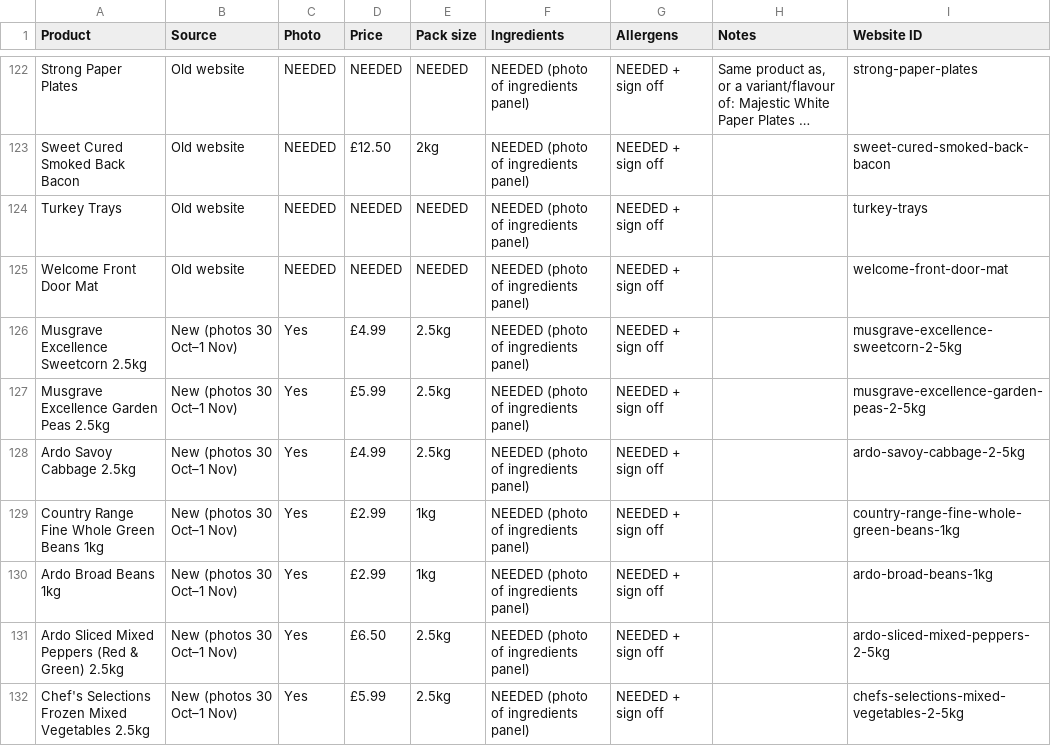
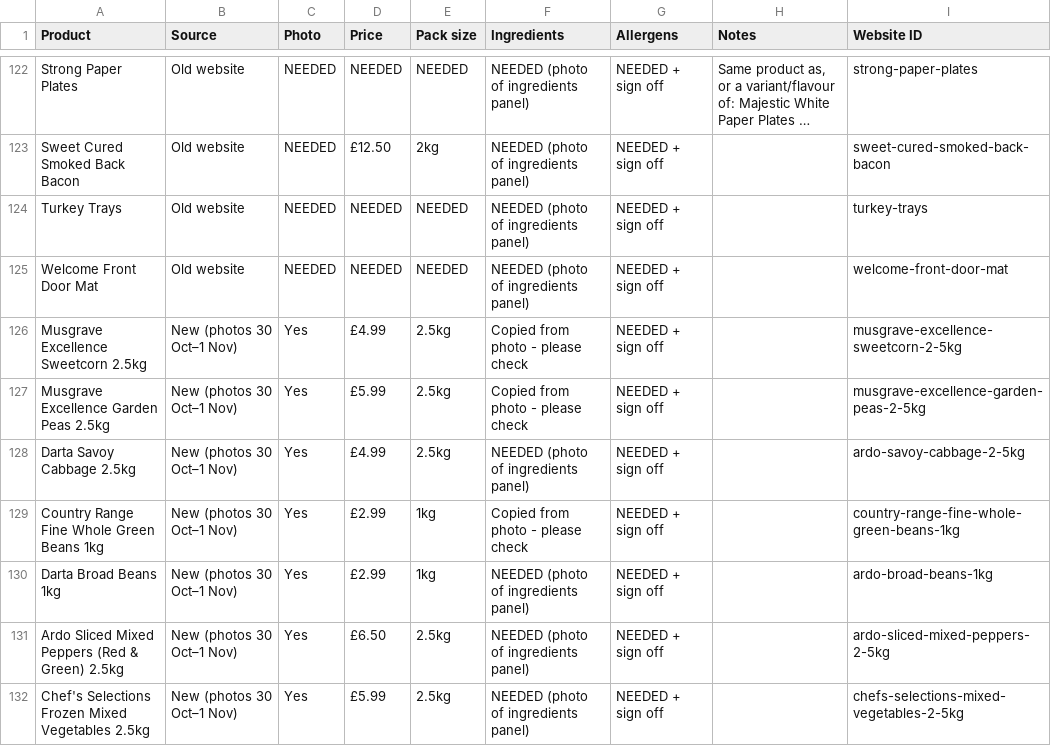
Before and after one commit to phantomdev-sys/absolute-catering, a CSV file: data/pack-labels/info-needed.csv, drawn as a sheet; only a part is shown, gaps mark what is left out; long unchanged cells end in …; the diff covers the shown part only.

```diff
--- a/data/pack-labels/info-needed.csv
+++ b/data/pack-labels/info-needed.csv
@@ -125,7 +125,7 @@ Turkey Trays,Old website,NEEDED,NEEDED,NEEDED,NEEDED (photo of ingredients panel
 Welcome Front Door Mat,Old website,NEEDED,NEEDED,NEEDED,NEEDED (photo of ingredients panel),NEEDED + sign off,,welcome-front-door-mat
-Musgrave Excellence Sweetcorn 2.5kg,New (photos 30 Oct–1 Nov),Yes,£4.99,2.5kg,NEEDED (photo of ingredients panel),NEEDED + sign off,,musgrave-excellence-sweetcorn-2-5kg
-Musgrave Excellence Garden Peas 2.5kg,New (photos 30 Oct–1 Nov),Yes,£5.99,2.5kg,NEEDED (photo of ingredients panel),NEEDED + sign off,,musgrave-excellence-garden-peas-2-5kg
-Ardo Savoy Cabbage 2.5kg,New (photos 30 Oct–1 Nov),Yes,£4.99,2.5kg,NEEDED (photo of ingredients panel),NEEDED + sign off,,ardo-savoy-cabbage-2-5kg
-Country Range Fine Whole Green Beans 1kg,New (photos 30 Oct–1 Nov),Yes,£2.99,1kg,NEEDED (photo of ingredients panel),NEEDED + sign off,,country-range-fine-whole-green-beans-1kg
-Ardo Broad Beans 1kg,New (photos 30 Oct–1 Nov),Yes,£2.99,1kg,NEEDED (photo of ingredients panel),NEEDED + sign off,,ardo-broad-beans-1kg
+Musgrave Excellence Sweetcorn 2.5kg,New (photos 30 Oct–1 Nov),Yes,£4.99,2.5kg,Copied from photo - please check,NEEDED + sign off,,musgrave-excellence-sweetcorn-2-5kg
+Musgrave Excellence Garden Peas 2.5kg,New (photos 30 Oct–1 Nov),Yes,£5.99,2.5kg,Copied from photo - please check,NEEDED + sign off,,musgrave-excellence-garden-peas-2-5kg
+Darta Savoy Cabbage 2.5kg,New (photos 30 Oct–1 Nov),Yes,£4.99,2.5kg,NEEDED (photo of ingredients panel),NEEDED + sign off,,ardo-savoy-cabbage-2-5kg
+Country Range Fine Whole Green Beans 1kg,New (photos 30 Oct–1 Nov),Yes,£2.99,1kg,Copied from photo - please check,NEEDED + sign off,,country-range-fine-whole-green-beans-1kg
+Darta Broad Beans 1kg,New (photos 30 Oct–1 Nov),Yes,£2.99,1kg,NEEDED (photo of ingredients panel),NEEDED + sign off,,ardo-broad-beans-1kg
 Ardo Sliced Mixed Peppers (Red & Green) 2.5kg,New (photos 30 Oct–1 Nov),Yes,£6.50,2.5kg,NEEDED (photo of ingredients panel),NEEDED + sign off,,ardo-sliced-mixed-peppers-2-5kg
```
Also changed, not shown: 1 added row and 6 edited cells elsewhere in this file, 29 other files.
